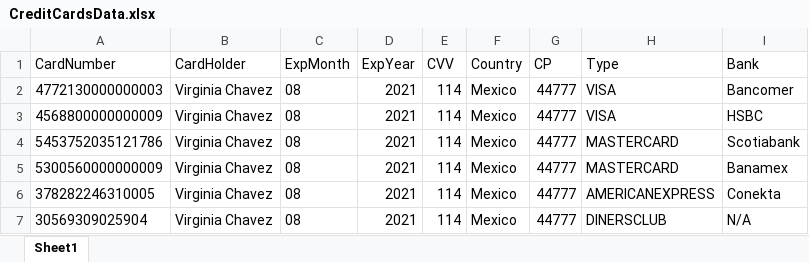
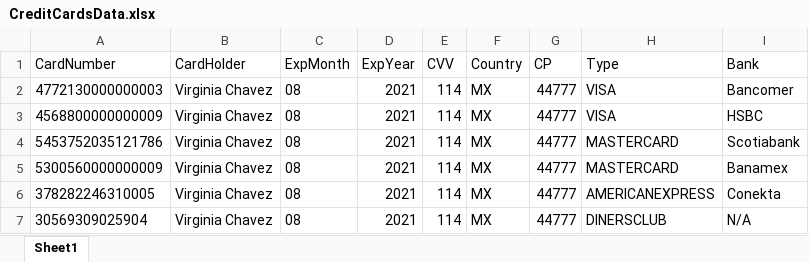
Before and after one commit to enriqu3l/reposelenium, an Excel workbook: testautomation/src/main/resources/SourceDataFiles/CreditCardsData.xlsx, sheet Sheet1, drawn as a sheet; values as stored, in another font and other column widths than the file's, no borders; the diff names each change by its address in the sheet, - before the commit and + after, or states it on an @@ line.

Commit message:
Fixed Error: "Cannot locate element with text: Mexico"

```diff
--- a/testautomation/src/main/resources/SourceDataFiles/CreditCardsData.xlsx (sheet Sheet1)
+++ b/testautomation/src/main/resources/SourceDataFiles/CreditCardsData.xlsx (sheet Sheet1)
-F2:F7 (Country): Mexico
+F2:F7 (Country): MX
```
Also changed, not shown: testautomation/target/classes/SourceDataFiles/CreditCardsData.xlsx, 14 other files.
